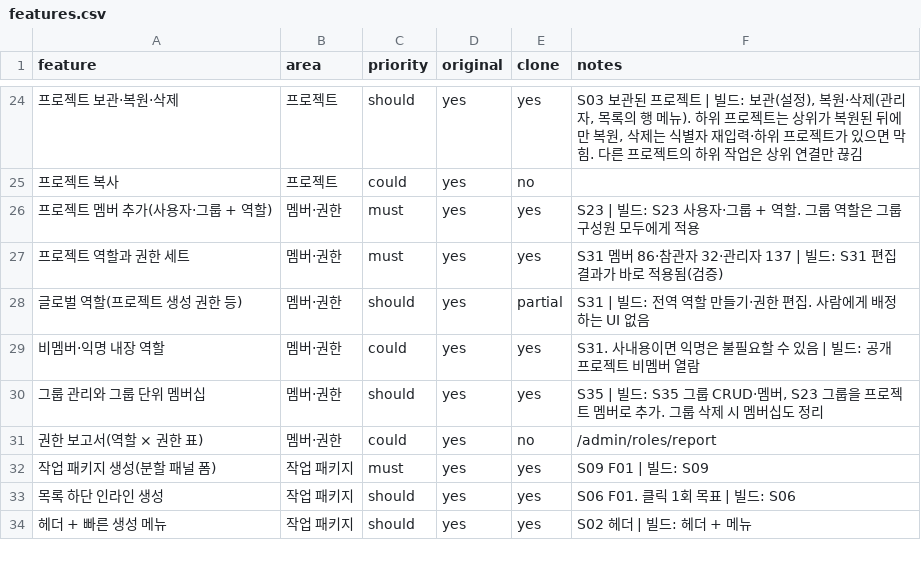
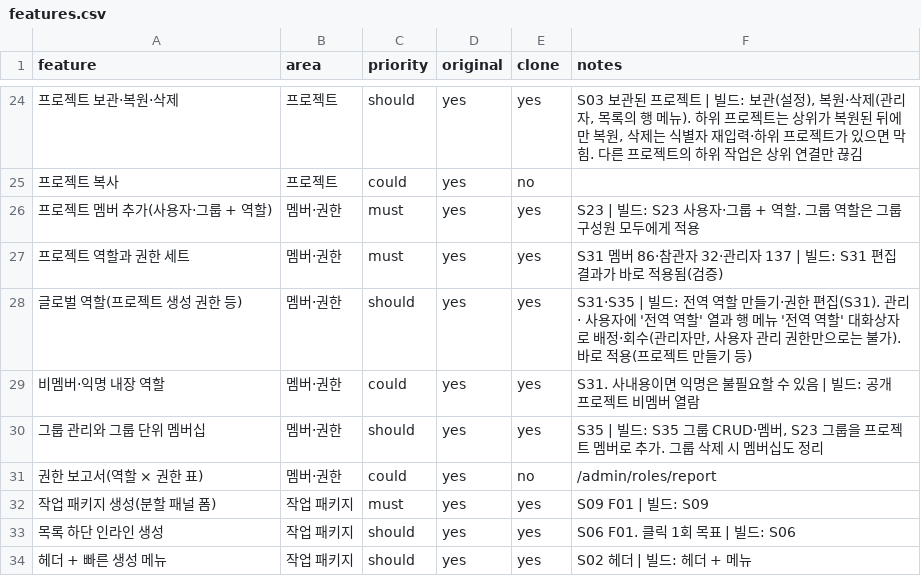
Before and after one commit to outlet13f/openPMS, a CSV file: replica/features.csv, drawn as a sheet; only a part is shown, gaps mark what is left out.

```diff
--- a/replica/features.csv
+++ b/replica/features.csv
@@ -27,3 +27,3 @@
 프로젝트 역할과 권한 세트,멤버·권한,must,yes,yes,S31 멤버 86·참관자 32·관리자 137 | 빌드: S31 편집 결과가 바로 적용됨(검증)
-글로벌 역할(프로젝트 생성 권한 등),멤버·권한,should,yes,partial,S31 | 빌드: 전역 역할 만들기·권한 편집. 사람에게 배정하는 UI 없음
+글로벌 역할(프로젝트 생성 권한 등),멤버·권한,should,yes,yes,"S31·S35 | 빌드: 전역 역할 만들기·권한 편집(S31). 관리 · 사용자에 '전역 역할' 열과 행 메뉴 '전역 역할' 대화상자로 배정·회수(관리자만, 사용자 관리 권한만으로는 불가). 바로 적용(프로젝트 만들기 등)"
 비멤버·익명 내장 역할,멤버·권한,could,yes,yes,S31. 사내용이면 익명은 불필요할 수 있음 | 빌드: 공개 프로젝트 비멤버 열람
```
Also changed, not shown: 12 other files.
